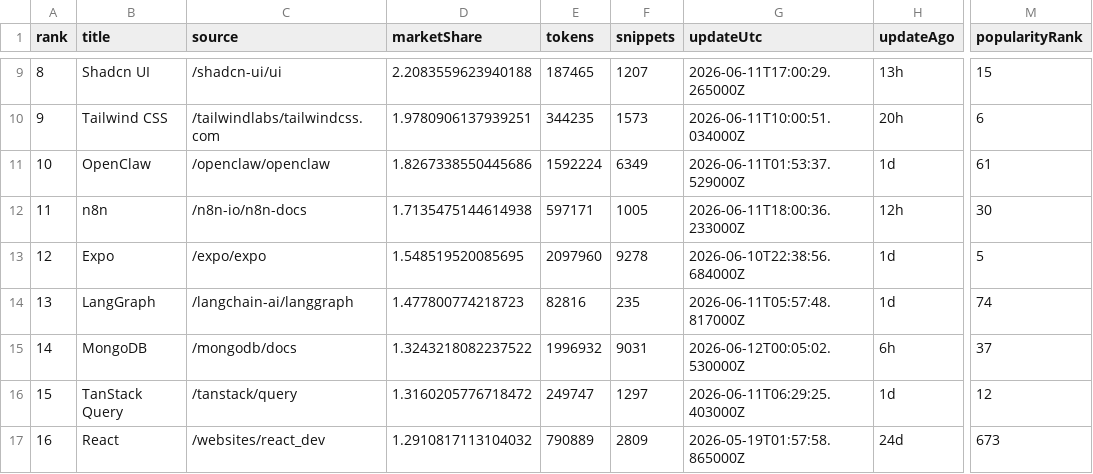
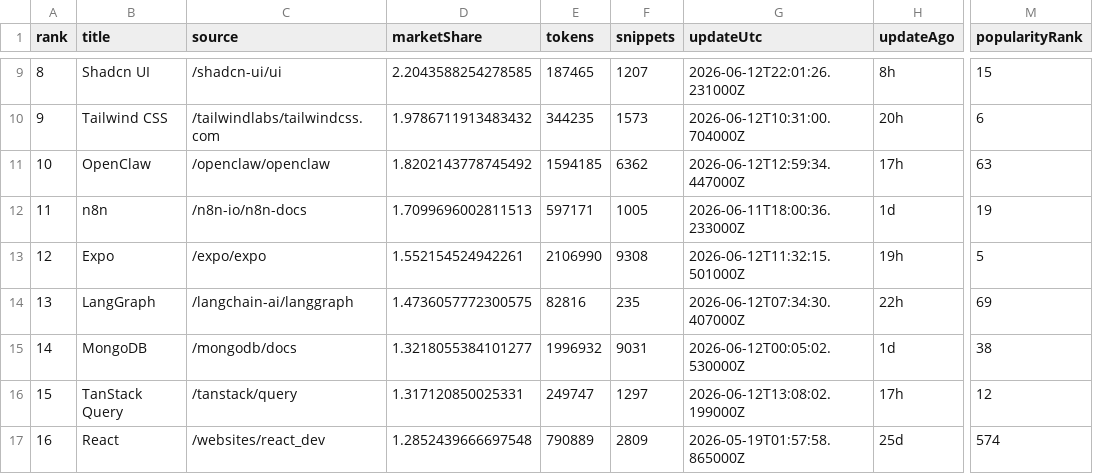
Before and after one commit to LouisLau-art/multi-agent-skills-catalog, a CSV file: docs/data/context7_docs_popular_top50.csv, drawn as a sheet; only a part is shown, gaps mark what is left out; the diff covers the shown part only; the diff names each change by its address in the sheet, - before the commit and + after, or states it on an @@ line.

```diff
--- a/docs/data/context7_docs_popular_top50.csv
+++ b/docs/data/context7_docs_popular_top50.csv
-D9 (marketShare): 2.2083559623940188
+D9 (marketShare): 2.2043588254278585
-G9 (updateUtc): 2026-06-11T17:00:29.265000Z
+G9 (updateUtc): 2026-06-12T22:01:26.231000Z
-H9 (updateAgo): 13h
+H9 (updateAgo): 8h
-D10 (marketShare): 1.9780906137939251
+D10 (marketShare): 1.9786711913483432
-G10 (updateUtc): 2026-06-11T10:00:51.034000Z
+G10 (updateUtc): 2026-06-12T10:31:00.704000Z
-D11 (marketShare): 1.8267338550445686
+D11 (marketShare): 1.8202143778745492
-E11 (tokens): 1592224
+E11 (tokens): 1594185
-F11 (snippets): 6349
+F11 (snippets): 6362
-G11 (updateUtc): 2026-06-11T01:53:37.529000Z
+G11 (updateUtc): 2026-06-12T12:59:34.447000Z
-H11 (updateAgo): 1d
+H11 (updateAgo): 17h
-M11 (popularityRank): 61
+M11 (popularityRank): 63
-D12 (marketShare): 1.7135475144614938
+D12 (marketShare): 1.7099696002811513
-H12 (updateAgo): 12h
+H12 (updateAgo): 1d
-M12 (popularityRank): 30
+M12 (popularityRank): 19
-D13 (marketShare): 1.548519520085695
+D13 (marketShare): 1.552154524942261
-E13 (tokens): 2097960
+E13 (tokens): 2106990
-F13 (snippets): 9278
+F13 (snippets): 9308
-G13 (updateUtc): 2026-06-10T22:38:56.684000Z
+G13 (updateUtc): 2026-06-12T11:32:15.501000Z
-H13 (updateAgo): 1d
+H13 (updateAgo): 19h
-D14 (marketShare): 1.477800774218723
+D14 (marketShare): 1.4736057772300575
-G14 (updateUtc): 2026-06-11T05:57:48.817000Z
+G14 (updateUtc): 2026-06-12T07:34:30.407000Z
-H14 (updateAgo): 1d
+H14 (updateAgo): 22h
-M14 (popularityRank): 74
+M14 (popularityRank): 69
-D15 (marketShare): 1.3243218082237522
+D15 (marketShare): 1.3218055384101277
-H15 (updateAgo): 6h
+H15 (updateAgo): 1d
-M15 (popularityRank): 37
+M15 (popularityRank): 38
-D16 (marketShare): 1.3160205776718472
+D16 (marketShare): 1.317120850025331
-G16 (updateUtc): 2026-06-11T06:29:25.403000Z
+G16 (updateUtc): 2026-06-12T13:08:02.199000Z
-H16 (updateAgo): 1d
+H16 (updateAgo): 17h
-D17 (marketShare): 1.2910817113104032
+D17 (marketShare): 1.2852439666697548
-H17 (updateAgo): 24d
+H17 (updateAgo): 25d
-M17 (popularityRank): 673
+M17 (popularityRank): 574
```
Also changed, not shown: 163 edited cells elsewhere in this file, docs/data/skills_sh_all_time_top2000.csv, 5 other files.
